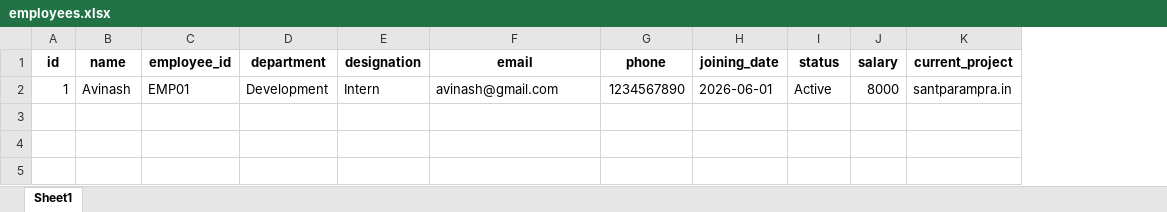
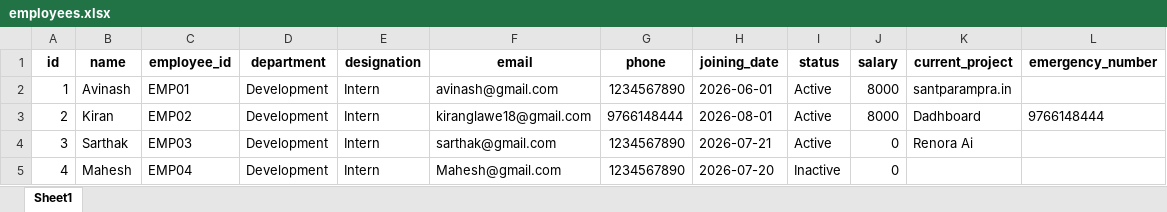
Before and after one commit to kiran18-A/Dashboard, an Excel workbook: data/employees.xlsx, sheet Sheet1, drawn as a sheet; values as stored, in another font and other column widths than the file's, no borders; the diff names each change by its address in the sheet, - before the commit and + after, or states it on an @@ line.

```diff
--- a/data/employees.xlsx (sheet Sheet1)
+++ b/data/employees.xlsx (sheet Sheet1)
+column L (emergency_number), empty
+row 3: 2 | Kiran | EMP02 | Development | Intern | kiranglawe18@gmail.com | 9766148444 | 2026-08-01 | Active | 8000 | Dadhboard | 9766148444
+row 4: 3 | Sarthak | EMP03 | Development | Intern | sarthak@gmail.com | 1234567890 | 2026-07-21 | Active | 0 | Renora Ai
+row 5: 4 | Mahesh | EMP04 | Development | Intern | Mahesh@gmail.com | 1234567890 | 2026-07-20 | Inactive | 0
```
Also changed, not shown: data/daily_work.xlsx, data/leaves.xlsx, 23 other files.
